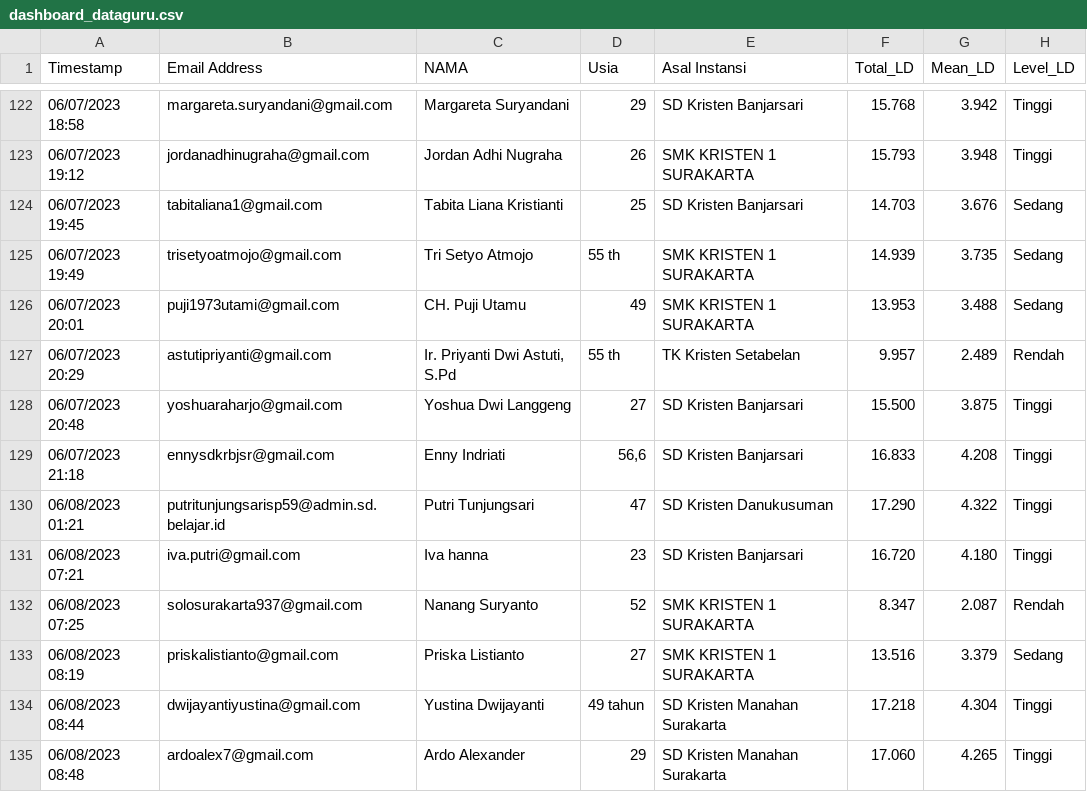
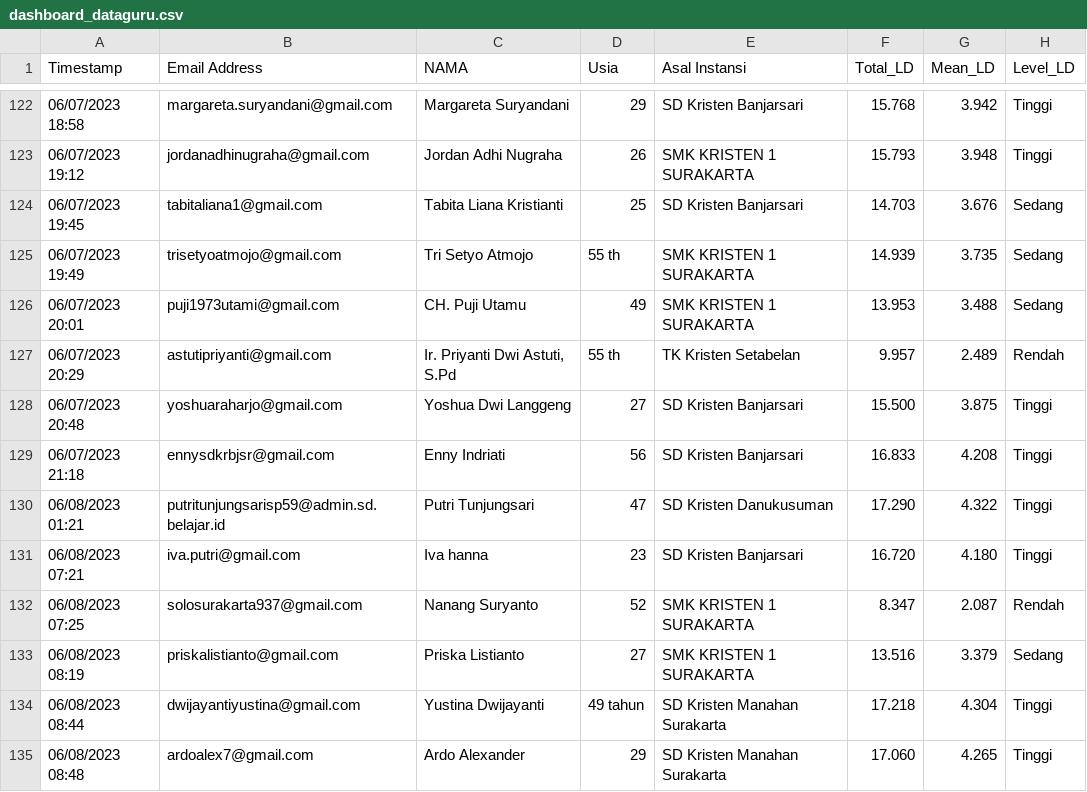
Before and after one commit to vandityam/prediksi_LDCT, a CSV file: files/dashboard_dataguru.csv, drawn as a sheet; only a part is shown, gaps mark what is left out.

Commit message:
Update dashboard terbaru

```diff
--- a/files/dashboard_dataguru.csv
+++ b/files/dashboard_dataguru.csv
@@ -128,3 +128,3 @@ Timestamp,Email Address,NAMA,Usia,Asal Instansi,Total_LD,Mean_LD,Level_LD
 06/07/2023 20:48,yoshuaraharjo@gmail.com,Yoshua Dwi Langgeng,27,SD Kristen Banjarsari,15.500,3.875,Tinggi
-06/07/2023 21:18,ennysdkrbjsr@gmail.com,Enny Indriati,"56,6",SD Kristen Banjarsari,16.833,4.208,Tinggi
+06/07/2023 21:18,ennysdkrbjsr@gmail.com,Enny Indriati,"56",SD Kristen Banjarsari,16.833,4.208,Tinggi
 06/08/2023 01:21,putritunjungsarisp59@admin.sd.belajar.id,Putri Tunjungsari,47,SD Kristen Danukusuman,17.290,4.322,Tinggi
```
Also changed, not shown: 3 other files.
